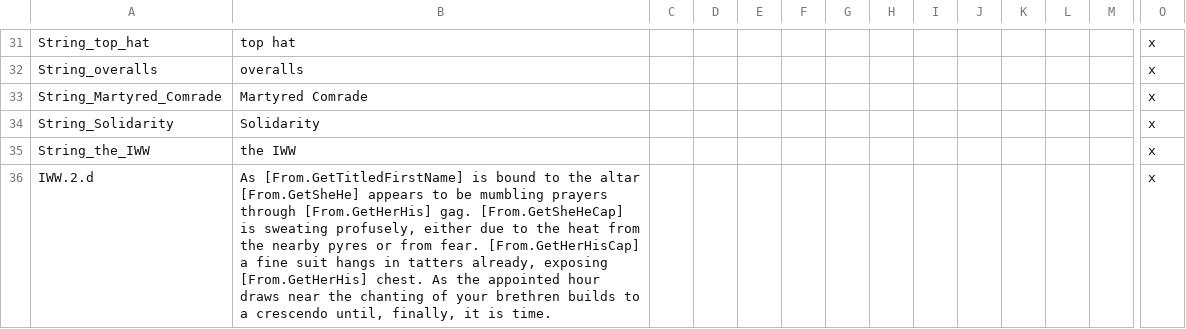
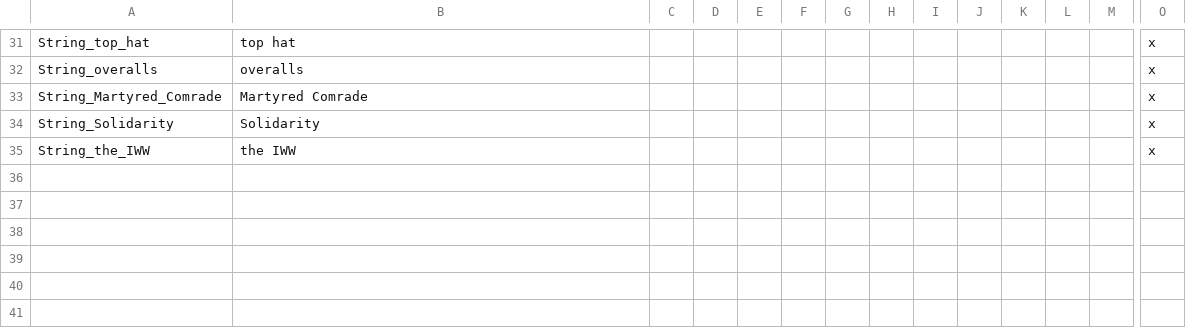
Before and after one commit to BFKelleher/postapoc_societies, a CSV file: After The End - Societies/localisation/iww.csv, drawn as a sheet; only a part is shown, gaps mark what is left out; rows hold the shown columns only; the diff covers the shown part only; the diff names each change by its address in the sheet, - before the commit and + after, or states it on an @@ line.

```diff
--- a/After The End - Societies/localisation/iww.csv
+++ b/After The End - Societies/localisation/iww.csv
-row 36: IWW.2.d | As [From.GetTitledFirstName] is bound to the altar [From.GetSheHe] appears to be mumbling prayers through [From.GetHerHis] gag. [From.GetSheHeCap] is sweating profusely, either due to the heat from the nearby pyres or from fear. [From.GetHerHisCap] a fine suit hangs in tatters already, exposing [From.GetHerHis] chest. As the appointed hour draws near the chanting of your brethren builds to a crescendo until, finally, it is time. |  |  |  |  |  |  |  |  |  |  |  | x
```
Also changed, not shown: 1 removed row elsewhere in this file, 3 other files.
